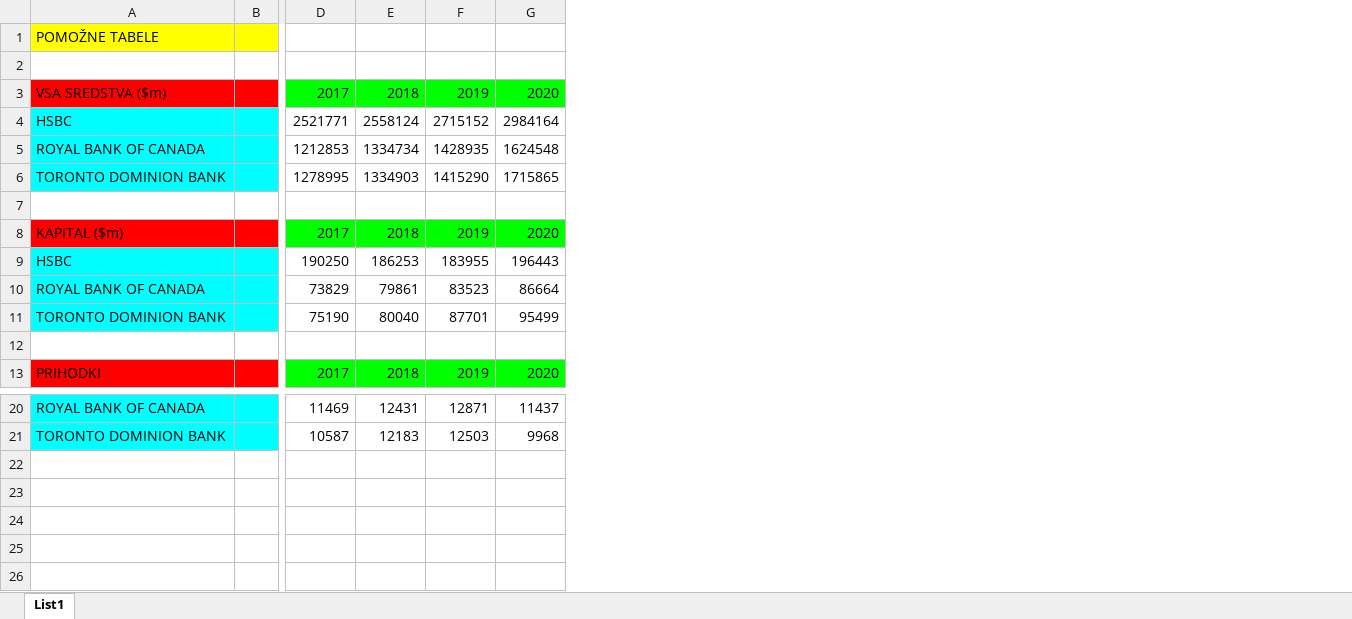
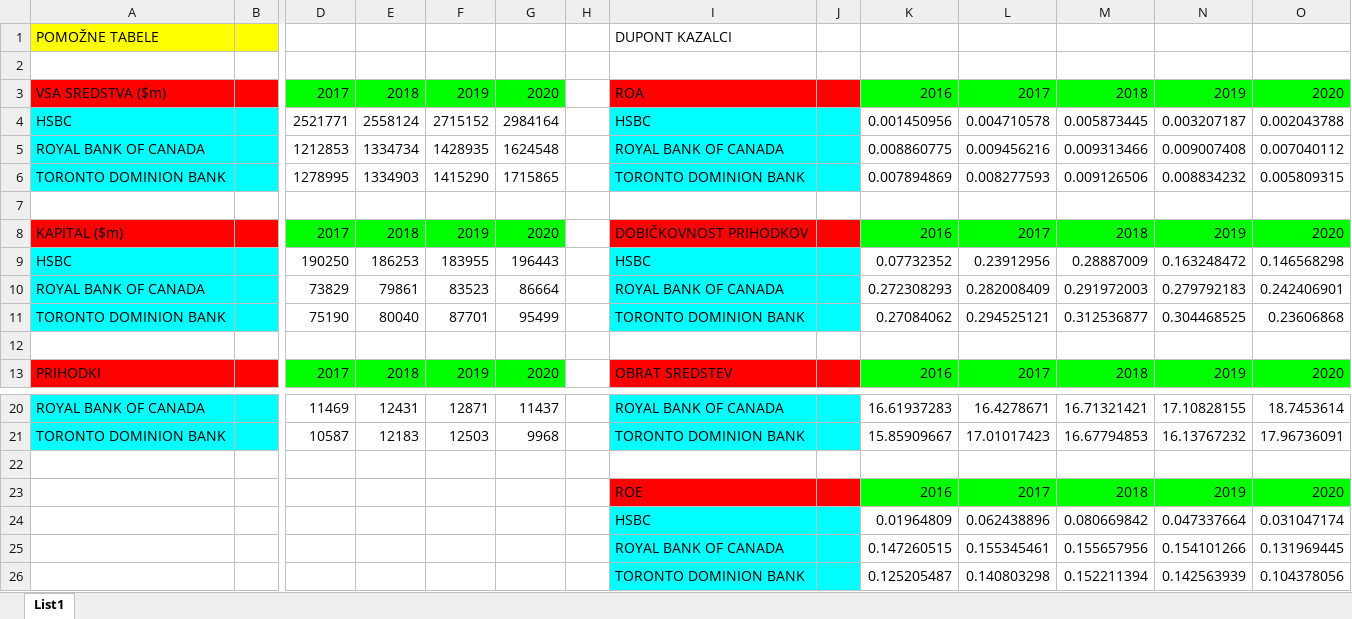
Before and after one commit to lzor66/OIM_seminarska, an Excel workbook: OIM-Tables.xlsx, sheet List1, drawn as a sheet; only a part is shown, gaps mark what is left out; values as stored, in another font and other column widths than the file's, no borders; charts and pictures not drawn; rows hold the shown columns only; the diff names each change by its address in the sheet, - before the commit and + after, or states it on an @@ line.

Commit message:
Dupont kazalci

```diff
--- a/OIM-Tables.xlsx (sheet List1)
+++ b/OIM-Tables.xlsx (sheet List1)
+column H, empty
+column I, rows 1-13: DUPONT KAZALCI |  | ROA | HSBC | ROYAL BANK OF CANADA | TORONTO DOMINION BANK |  | DOBIČKOVNOST PRIHODKOV | HSBC | ROYAL BANK OF CANADA | TORONTO DOMINION BANK |  | OBRAT SREDSTEV; rows 20-21: ROYAL BANK OF CANADA | TORONTO DOMINION BANK
+column J, empty
+column K, rows 3-13: 2016 | 0.001450956 | 0.008860775 | 0.007894869 |  | 2016 | 0.07732352 | 0.272308293 | 0.27084062 |  | 2016; rows 20-21: 16.61937283 | 15.85909667
+column L, rows 3-13: 2017 | 0.004710578 | 0.009456216 | 0.008277593 |  | 2017 | 0.23912956 | 0.282008409 | 0.294525121 |  | 2017; rows 20-21: 16.4278671 | 17.01017423
+column M, rows 3-13: 2018 | 0.005873445 | 0.009313466 | 0.009126506 |  | 2018 | 0.28887009 | 0.291972003 | 0.312536877 |  | 2018; rows 20-21: 16.71321421 | 16.67794853
+column N, rows 3-13: 2019 | 0.003207187 | 0.009007408 | 0.008834232 |  | 2019 | 0.163248472 | 0.279792183 | 0.304468525 |  | 2019; rows 20-21: 17.10828155 | 16.13767232
+column O, rows 3-13: 2020 | 0.002043788 | 0.007040112 | 0.005809315 |  | 2020 | 0.146568298 | 0.242406901 | 0.23606868 |  | 2020; rows 20-21: 18.7453614 | 17.96736091
+row 22: (empty)
+row 23:  |  |  |  |  |  |  | ROE |  | 2016 | 2017 | 2018 | 2019 | 2020
+row 24:  |  |  |  |  |  |  | HSBC |  | 0.01964809 | 0.062438896 | 0.080669842 | 0.047337664 | 0.031047174
+row 25:  |  |  |  |  |  |  | ROYAL BANK OF CANADA |  | 0.147260515 | 0.155345461 | 0.155657956 | 0.154101266 | 0.131969445
+row 26:  |  |  |  |  |  |  | TORONTO DOMINION BANK |  | 0.125205487 | 0.140803298 | 0.152211394 | 0.142563939 | 0.104378056
```
